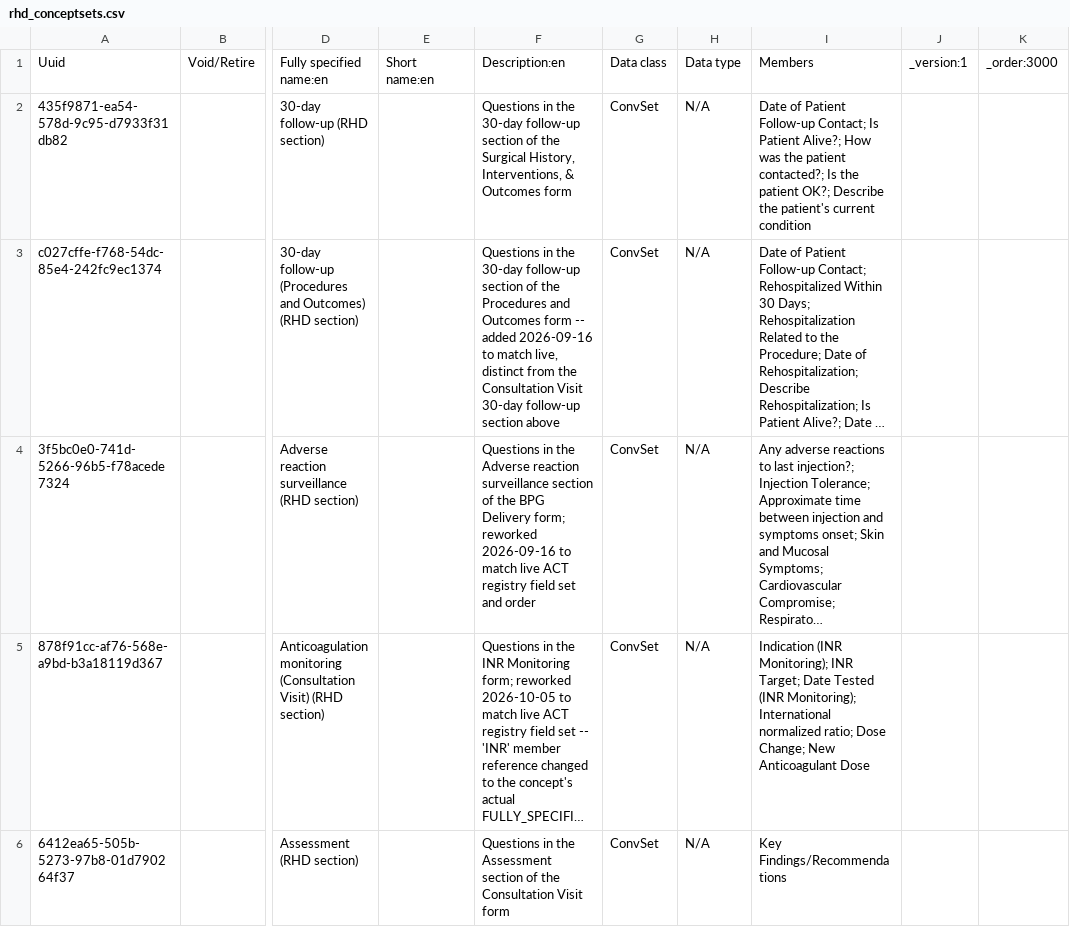
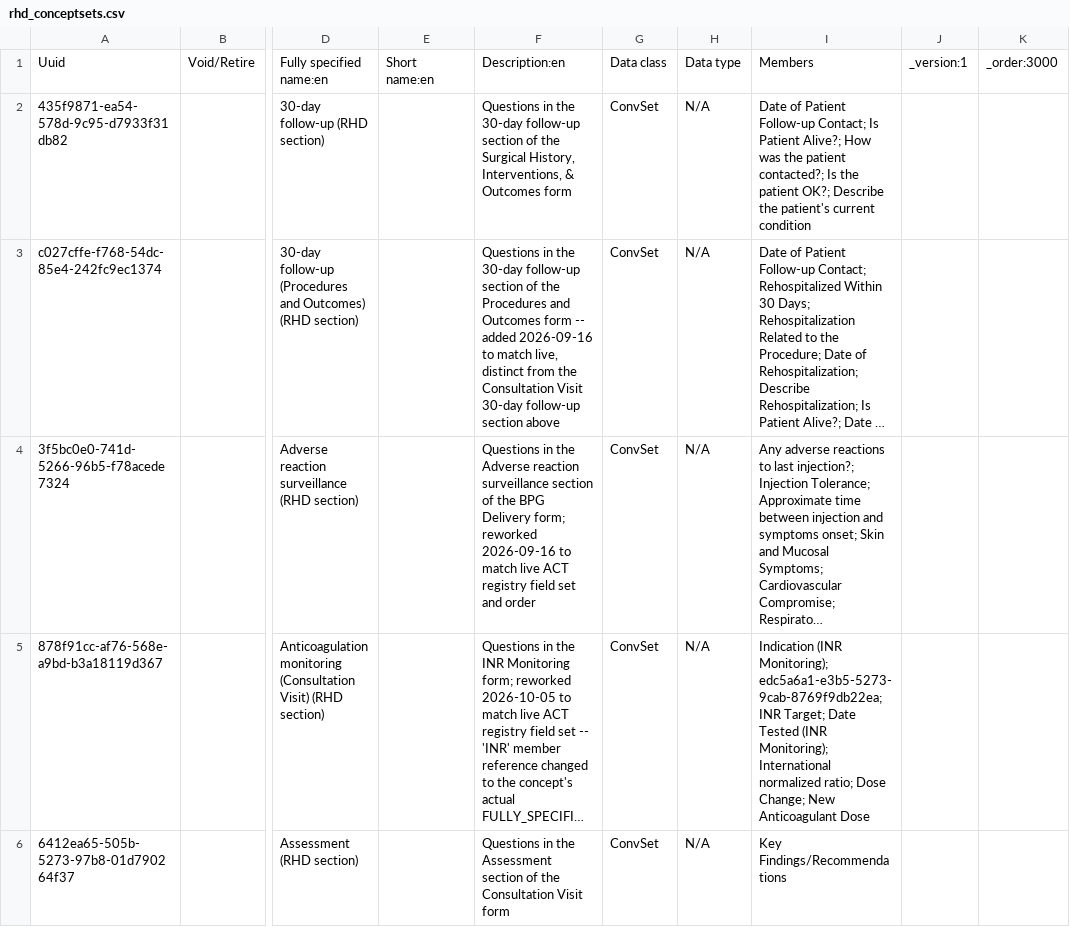
Before and after one commit to DIGI-UW/openmrs-distro-referenceapplication, a CSV file: distro/configuration/concepts/rhd_conceptsets.csv, drawn as a sheet; only a part is shown, gaps mark what is left out; long unchanged cells end in …; the diff covers the shown part only; the diff names each change by its address in the sheet, - before the commit and + after, or states it on an @@ line.

```diff
--- a/distro/configuration/concepts/rhd_conceptsets.csv
+++ b/distro/configuration/concepts/rhd_conceptsets.csv
-I5: …(INR Monitoring); INR Target;…
+I5: …(INR Monitoring); edc5a6a1-e3b5-5273-9cab-8769f9db22ea; INR Target;…
```
Also changed, not shown: 3 edited cells elsewhere in this file, distro/configuration/concepts/rhd_questions_consultation.csv, 6 other files.
